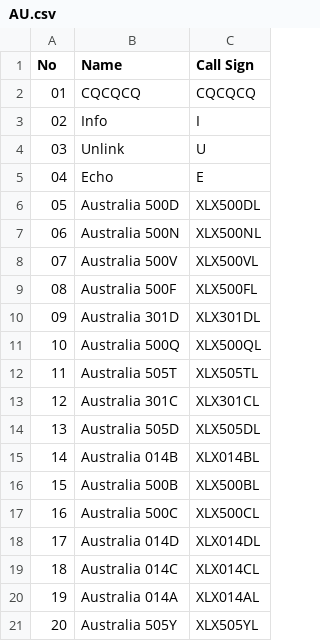
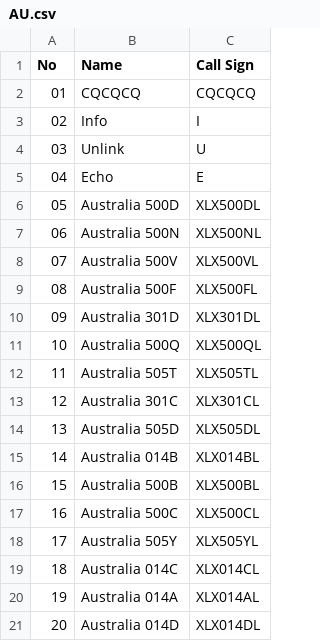
Before and after one commit to Gruppio/DStar-Reflectors, a CSV file: UR_CALLS/AU.csv, drawn as a sheet.

```diff
--- a/UR_CALLS/AU.csv
+++ b/UR_CALLS/AU.csv
@@ -17,5 +17,5 @@ No,Name,Call Sign
 16,Australia 500C,XLX500CL
-17,Australia 014D,XLX014DL
+17,Australia 505Y,XLX505YL
 18,Australia 014C,XLX014CL
 19,Australia 014A,XLX014AL
-20,Australia 505Y,XLX505YL
+20,Australia 014D,XLX014DL
```
Also changed, not shown: UR_CALLS/AT.csv, UR_CALLS/BR.csv, 24 other files.
